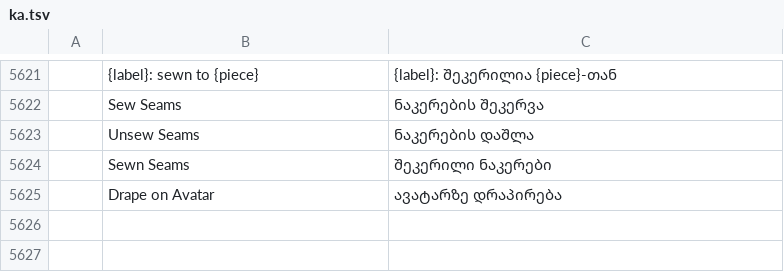
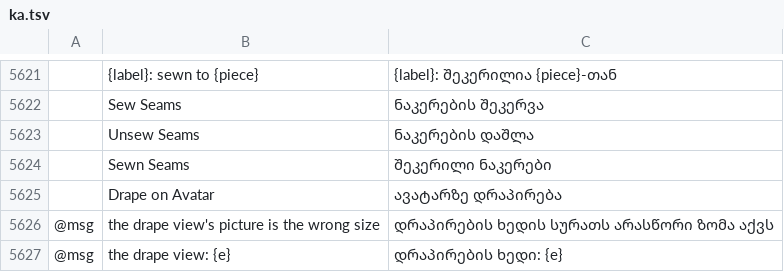
Before and after one commit to SiteSentrix/patternfoundry, a TSV file: crates/ui-egui/src/i18n/ka.tsv, drawn as a sheet; only a part is shown, gaps mark what is left out; the diff names each change by its address in the sheet, - before the commit and + after, or states it on an @@ line.

```diff
--- a/crates/ui-egui/src/i18n/ka.tsv
+++ b/crates/ui-egui/src/i18n/ka.tsv
+row 5626: @msg | the drape view's picture is the wrong size | დრაპირების ხედის სურათს არასწორი ზომა აქვს
+row 5627: @msg | the drape view: {e} | დრაპირების ხედი: {e}
```
Also changed, not shown: crates/ui-egui/src/i18n/bg.tsv, crates/ui-egui/src/i18n/el.tsv, 28 other files.
